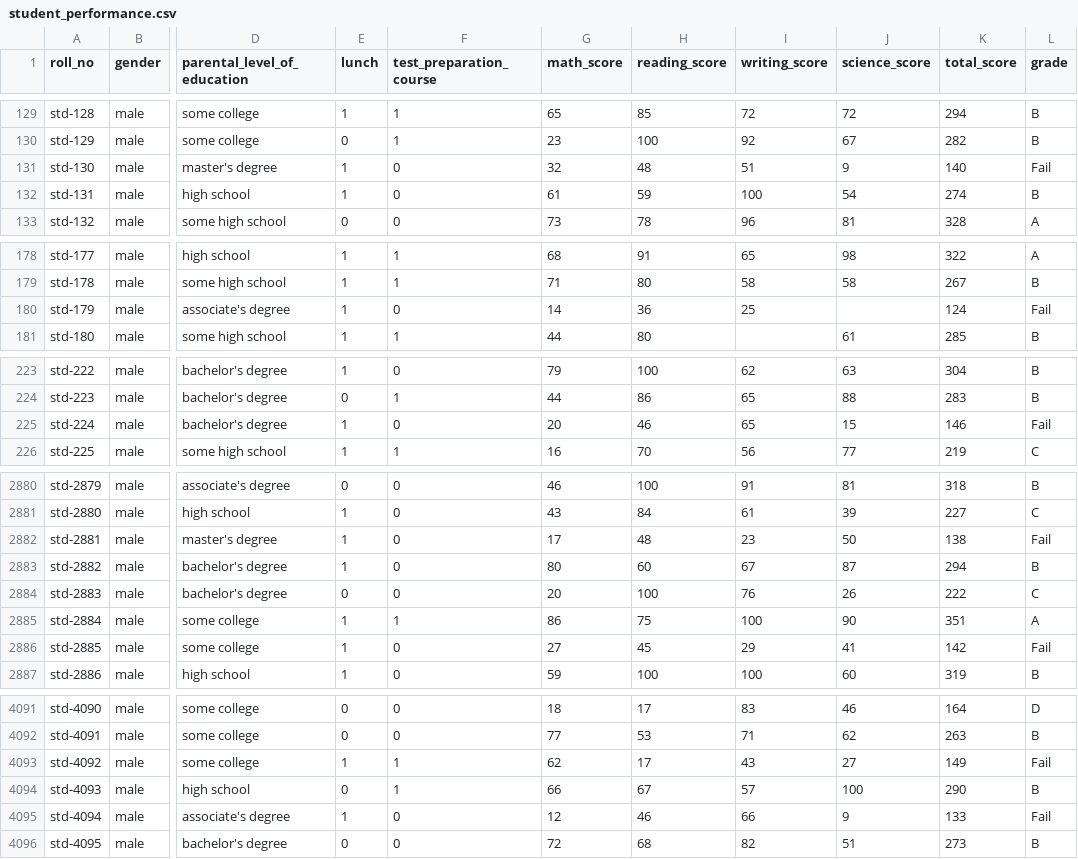
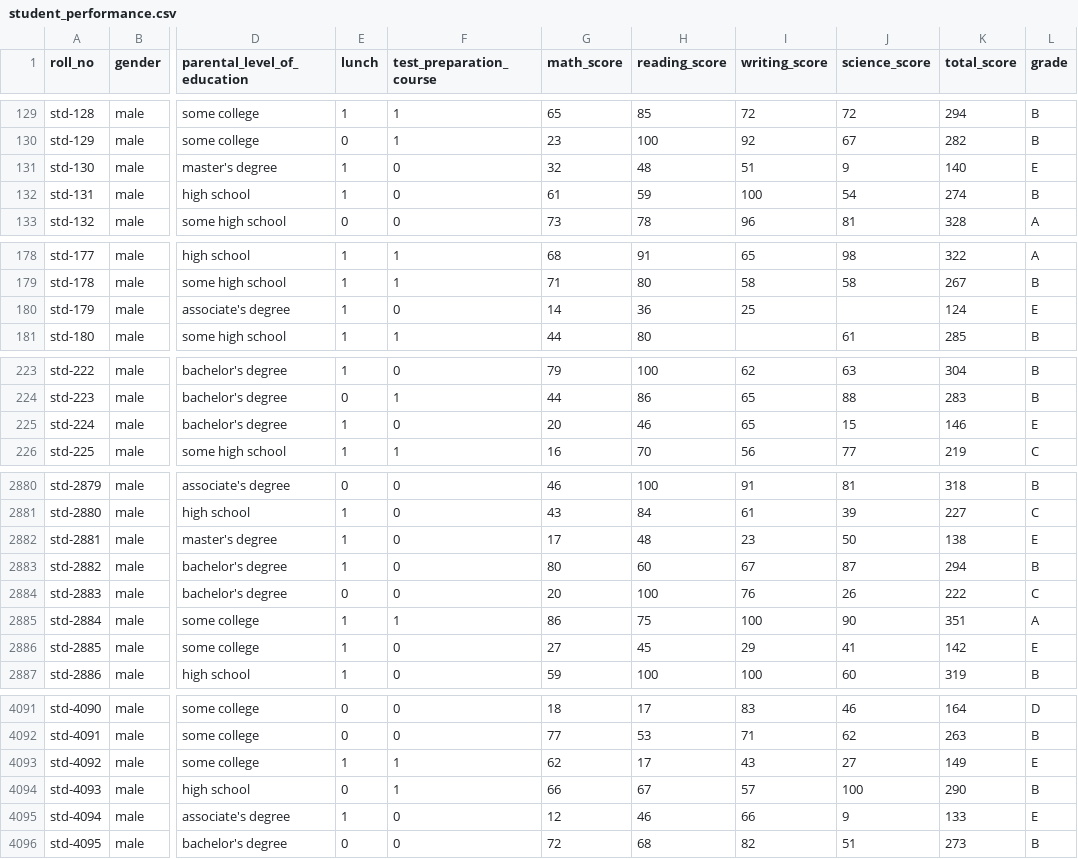
Before and after one commit to annisaast/machine-learning-project-from-idcamp-2024, a CSV file: student_performance.csv, drawn as a sheet; only a part is shown, gaps mark what is left out; the diff covers the shown part only; the diff names each change by its address in the sheet, - before the commit and + after, or states it on an @@ line.

Commit message:
Update student_performance.csv

```diff
--- a/student_performance.csv
+++ b/student_performance.csv
-L131 (grade): Fail
+L131 (grade): E
-L180 (grade): Fail
+L180 (grade): E
-L225 (grade): Fail
+L225 (grade): E
-L2882 (grade): Fail
+L2882 (grade): E
-L2886 (grade): Fail
+L2886 (grade): E
-L4093 (grade): Fail
+L4093 (grade): E
-L4095 (grade): Fail
+L4095 (grade): E
```
Also changed, not shown: 55 edited cells elsewhere in this file.
